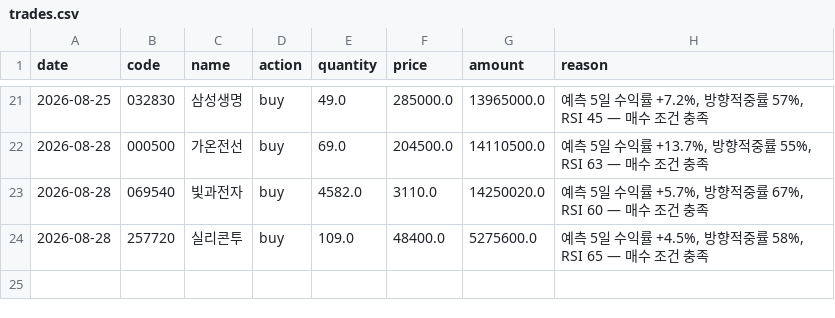
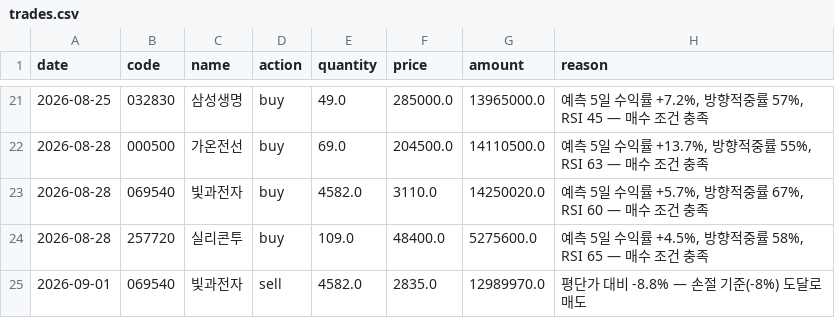
Before and after one commit to BryunB/kr-stock-dashboard, a CSV file: data/portfolio/trades.csv, drawn as a sheet; only a part is shown, gaps mark what is left out.

```diff
--- a/data/portfolio/trades.csv
+++ b/data/portfolio/trades.csv
@@ -24 +24,2 @@ date,code,name,action,quantity,price,amount,reason
 2026-08-28,257720,실리콘투,buy,109.0,48400.0,5275600.0,"예측 5일 수익률 +4.5%, 방향적중률 58%, RSI 65 — 매수 조건 충족"
+2026-09-01,069540,빛과전자,sell,4582.0,2835.0,12989970.0,평단가 대비 -8.8% — 손절 기준(-8%) 도달로 매도
```
Also changed, not shown: data/portfolio/equity_history.csv, data/portfolio/holdings.csv, 1 other file.
